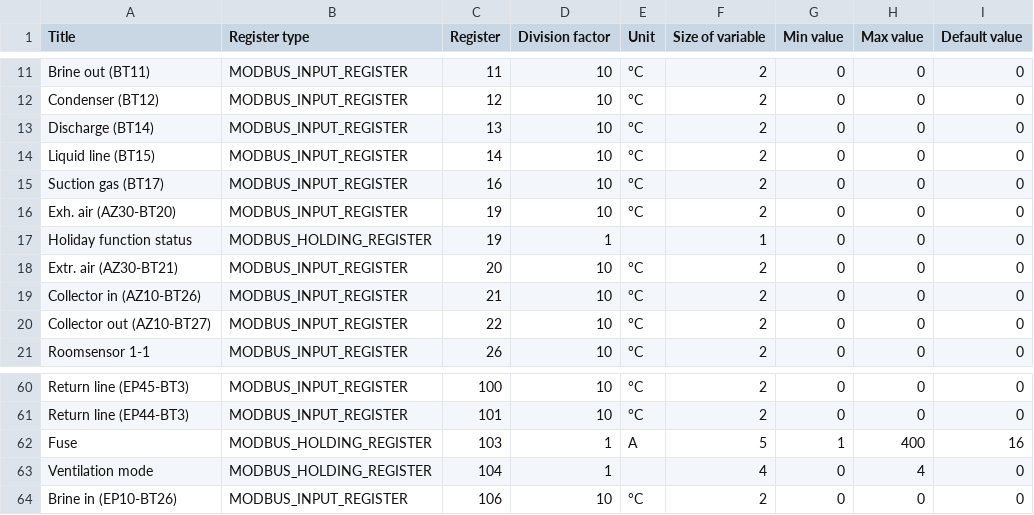
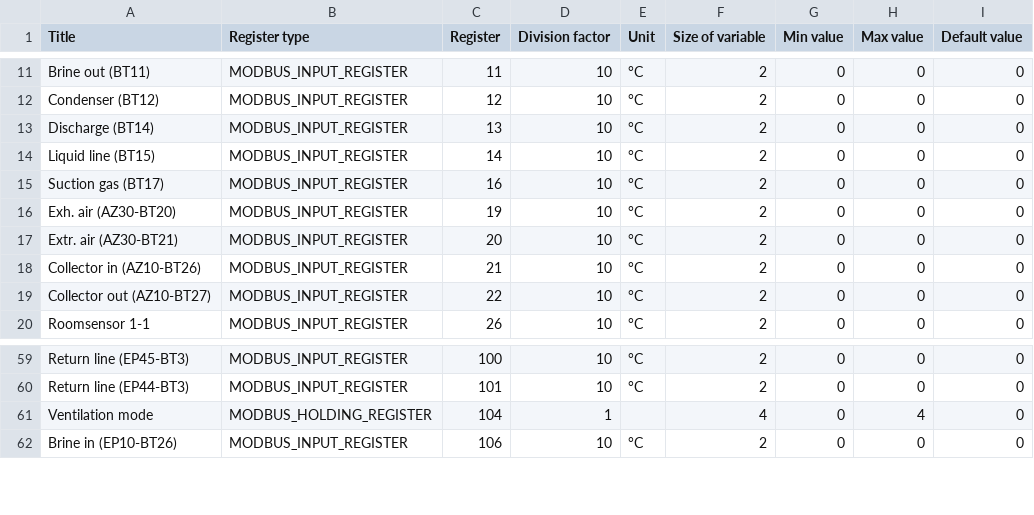
Before and after one commit to yozik04/nibe, a CSV file: nibe/data/s1155_s1255.csv, drawn as a sheet; only a part is shown, gaps mark what is left out.

Commit message:
removing duplicates

```diff
--- a/nibe/data/s1155_s1255.csv
+++ b/nibe/data/s1155_s1255.csv
@@ -16,3 +16,2 @@ Suction gas (BT17)	MODBUS_INPUT_REGISTER	16	10	°C	2	0	0	0
 Exh. air (AZ30-BT20)	MODBUS_INPUT_REGISTER	19	10	°C	2	0	0	0
-Holiday function status	MODBUS_HOLDING_REGISTER	19	1		1	0	0	0
 Extr. air (AZ30-BT21)	MODBUS_INPUT_REGISTER	20	10	°C	2	0	0	0
@@ -61,3 +60,2 @@ Return line (EP45-BT3)	MODBUS_INPUT_REGISTER	100	10	°C	2	0	0	0
 Return line (EP44-BT3)	MODBUS_INPUT_REGISTER	101	10	°C	2	0	0	0
-Fuse	MODBUS_HOLDING_REGISTER	103	1	A	5	1	400	16
 Ventilation mode	MODBUS_HOLDING_REGISTER	104	1		4	0	4	0
```
